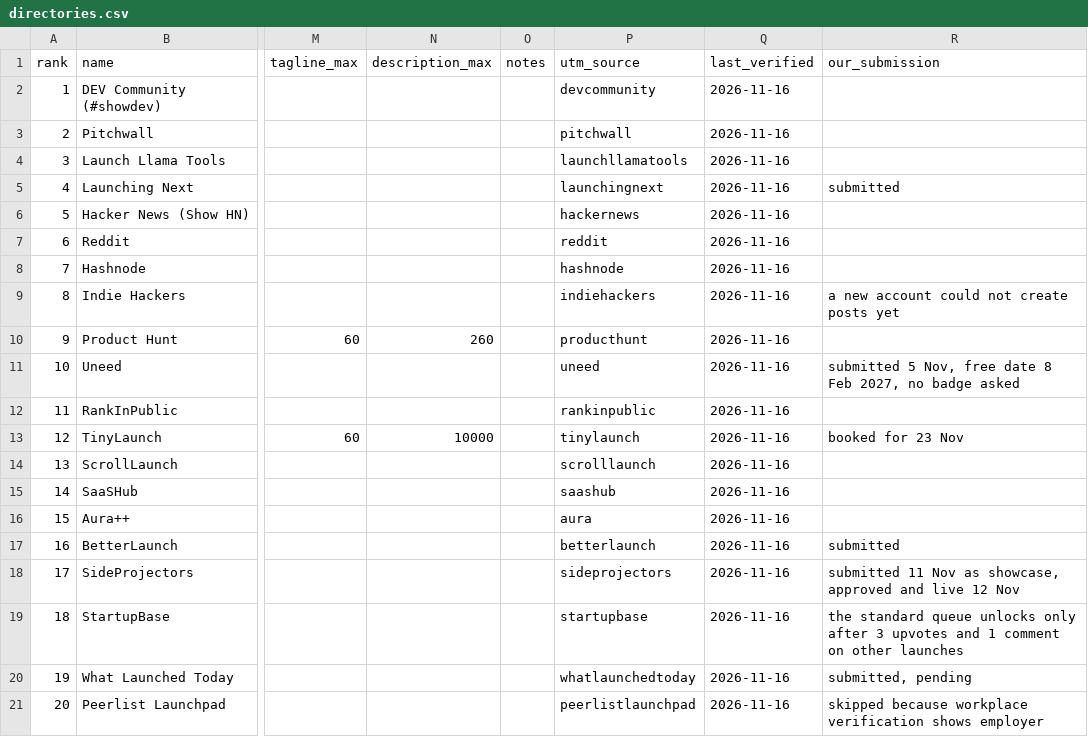
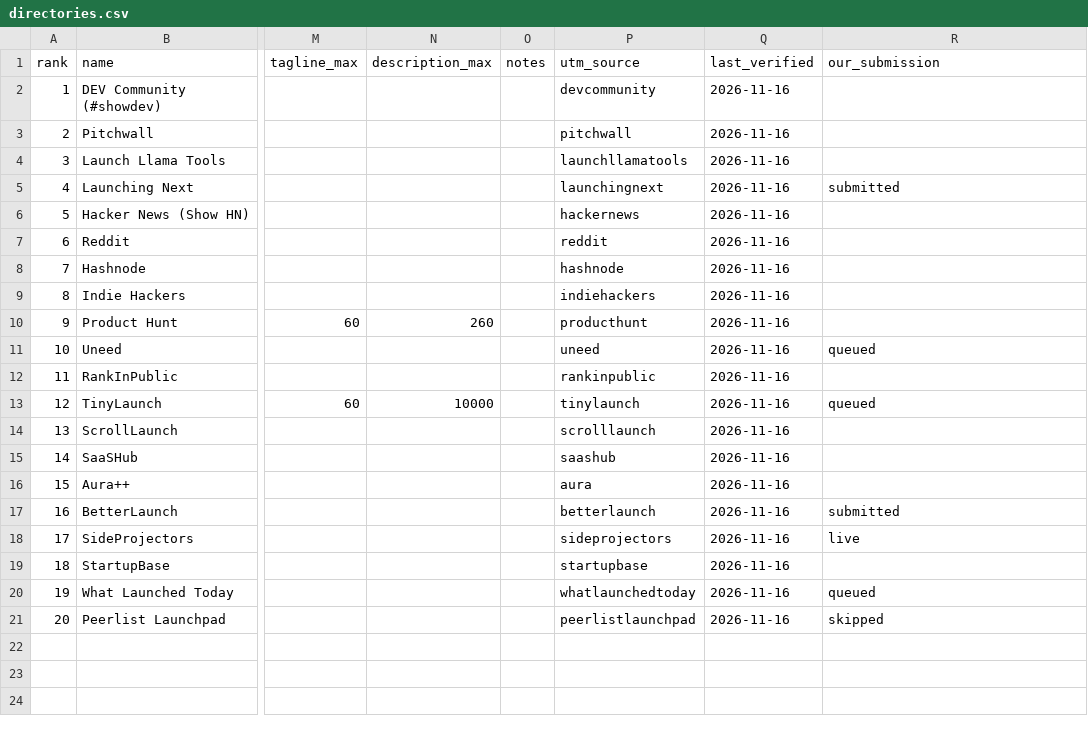
Before and after one commit to luciengeorge/launchloop, a CSV file: data/directory-pack/directories.csv, drawn as a sheet; only a part is shown, gaps mark what is left out; the diff names each change by its address in the sheet, - before the commit and + after, or states it on an @@ line.

```diff
--- a/data/directory-pack/directories.csv
+++ b/data/directory-pack/directories.csv
-R9 (our_submission): a new account could not create posts yet
+R9 (our_submission): (empty)
-R11 (our_submission): submitted 5 Nov, free date 8 Feb 2027, no badge asked
+R11 (our_submission): queued
-R13 (our_submission): booked for 23 Nov
+R13 (our_submission): queued
-R18 (our_submission): submitted 11 Nov as showcase, approved and live 12 Nov
+R18 (our_submission): live
-R19 (our_submission): the standard queue unlocks only after 3 upvotes and 1 comment on other launches
+R19 (our_submission): (empty)
-R20 (our_submission): submitted, pending
+R20 (our_submission): queued
-R21 (our_submission): skipped because workplace verification shows employer
+R21 (our_submission): skipped
```
Also changed, not shown: 9 other files.
